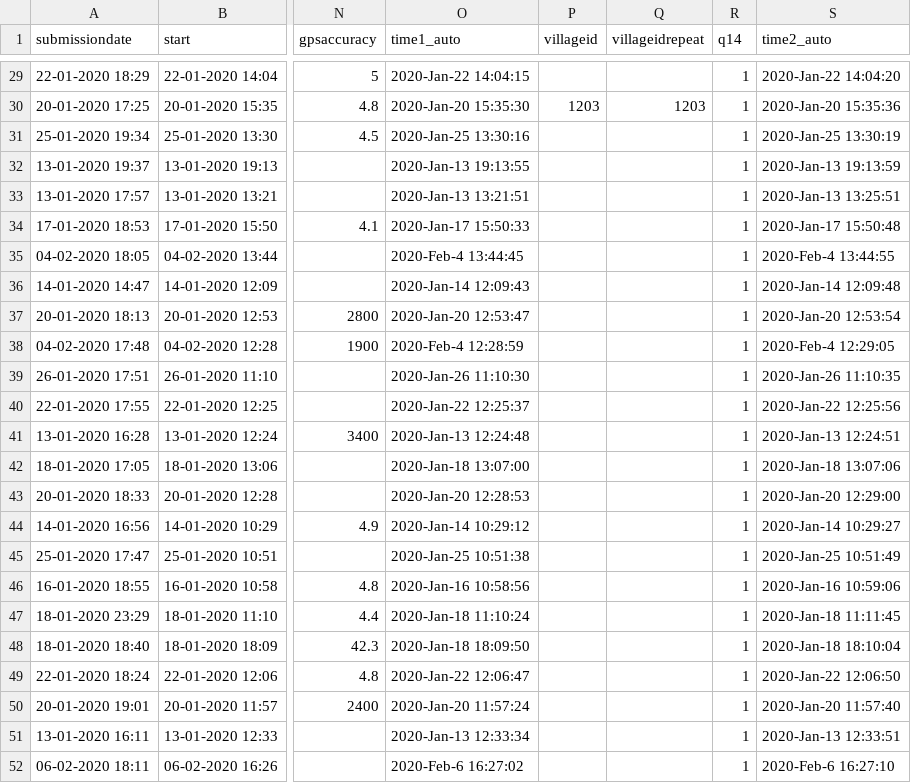
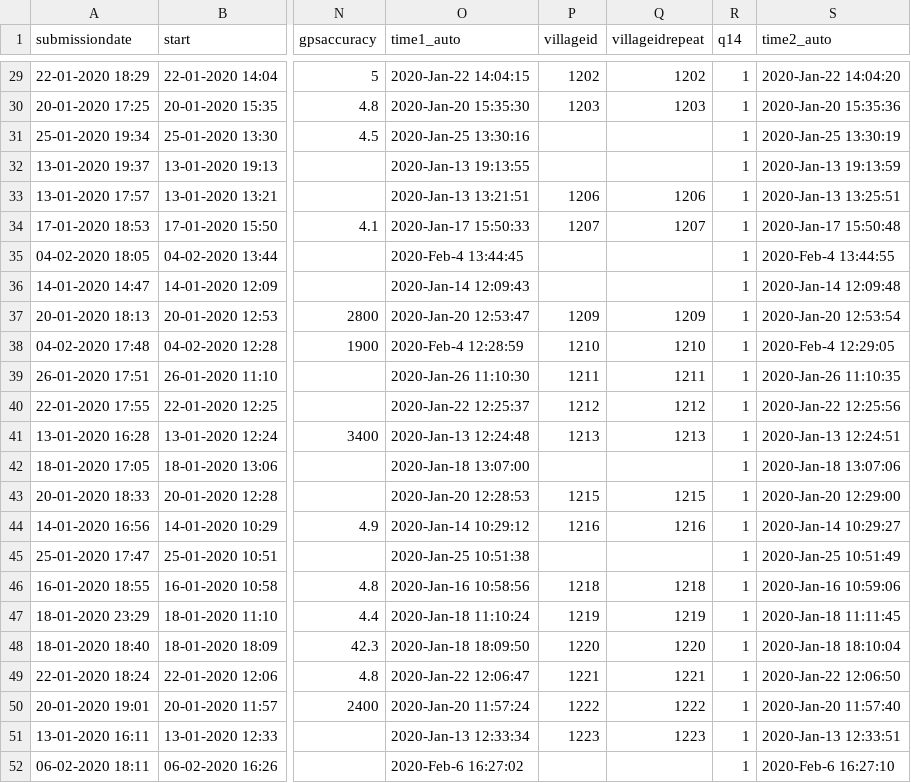
Before and after one commit to polofr/scrap-python-indian-gov, a CSV file: src/scripts_final_merge/csv_files_corrected/Gram_Sevak_Survey_1.csv, drawn as a sheet; only a part is shown, gaps mark what is left out; the diff covers the shown part only; the diff names each change by its address in the sheet, - before the commit and + after, or states it on an @@ line.

```diff
--- a/src/scripts_final_merge/csv_files_corrected/Gram_Sevak_Survey_1.csv
+++ b/src/scripts_final_merge/csv_files_corrected/Gram_Sevak_Survey_1.csv
-P29 (villageid): (empty)
+P29 (villageid): 1202
-Q29 (villageidrepeat): (empty)
+Q29 (villageidrepeat): 1202
-P33 (villageid): (empty)
+P33 (villageid): 1206
-Q33 (villageidrepeat): (empty)
+Q33 (villageidrepeat): 1206
-P34 (villageid): (empty)
+P34 (villageid): 1207
-Q34 (villageidrepeat): (empty)
+Q34 (villageidrepeat): 1207
-P37 (villageid): (empty)
+P37 (villageid): 1209
-Q37 (villageidrepeat): (empty)
+Q37 (villageidrepeat): 1209
-P38 (villageid): (empty)
+P38 (villageid): 1210
-Q38 (villageidrepeat): (empty)
+Q38 (villageidrepeat): 1210
-P39 (villageid): (empty)
+P39 (villageid): 1211
-Q39 (villageidrepeat): (empty)
+Q39 (villageidrepeat): 1211
-P40 (villageid): (empty)
+P40 (villageid): 1212
-Q40 (villageidrepeat): (empty)
+Q40 (villageidrepeat): 1212
-P41 (villageid): (empty)
+P41 (villageid): 1213
-Q41 (villageidrepeat): (empty)
+Q41 (villageidrepeat): 1213
-P43 (villageid): (empty)
+P43 (villageid): 1215
-Q43 (villageidrepeat): (empty)
+Q43 (villageidrepeat): 1215
-P44 (villageid): (empty)
+P44 (villageid): 1216
-Q44 (villageidrepeat): (empty)
+Q44 (villageidrepeat): 1216
-P46 (villageid): (empty)
+P46 (villageid): 1218
-Q46 (villageidrepeat): (empty)
+Q46 (villageidrepeat): 1218
-P47 (villageid): (empty)
+P47 (villageid): 1219
-Q47 (villageidrepeat): (empty)
+Q47 (villageidrepeat): 1219
-P48 (villageid): (empty)
+P48 (villageid): 1220
-Q48 (villageidrepeat): (empty)
+Q48 (villageidrepeat): 1220
-P49 (villageid): (empty)
+P49 (villageid): 1221
-Q49 (villageidrepeat): (empty)
+Q49 (villageidrepeat): 1221
-P50 (villageid): (empty)
+P50 (villageid): 1222
-Q50 (villageidrepeat): (empty)
+Q50 (villageidrepeat): 1222
-P51 (villageid): (empty)
+P51 (villageid): 1223
-Q51 (villageidrepeat): (empty)
+Q51 (villageidrepeat): 1223
```
Also changed, not shown: 136 edited cells elsewhere in this file.
